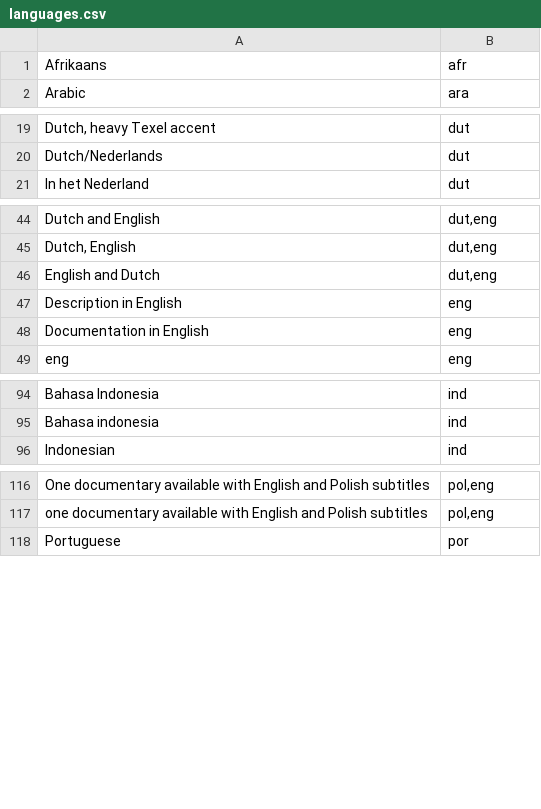
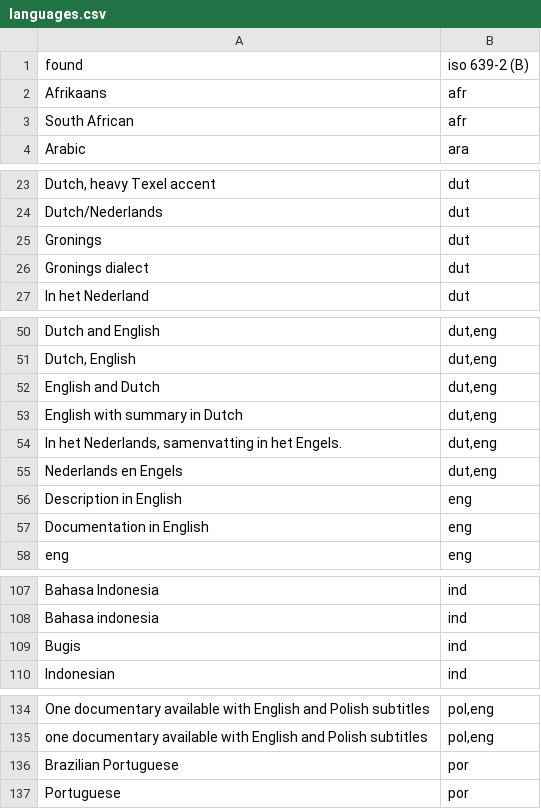
Before and after one commit to DANS-KNAW/easy-convert-bag-to-deposit, a CSV file: src/main/assembly/dist/cfg/languages.csv, drawn as a sheet; only a part is shown, gaps mark what is left out; the diff covers the shown part only; the diff names each change by its address in the sheet, - before the commit and + after, or states it on an @@ line.

```diff
--- a/src/main/assembly/dist/cfg/languages.csv
+++ b/src/main/assembly/dist/cfg/languages.csv
+row 1: found | iso 639-2 (B)
+row 3: South African | afr
+row 25: Gronings | dut
+row 26: Gronings dialect | dut
+row 53: English with summary in Dutch | dut,eng
+row 54: In het Nederlands, samenvatting in het Engels. | dut,eng
+row 55: Nederlands en Engels | dut,eng
+row 109: Bugis | ind
+row 136: Brazilian Portuguese | por
```
Also changed, not shown: 11 added rows, 3 moved rows and 1 edited cell elsewhere in this file.
